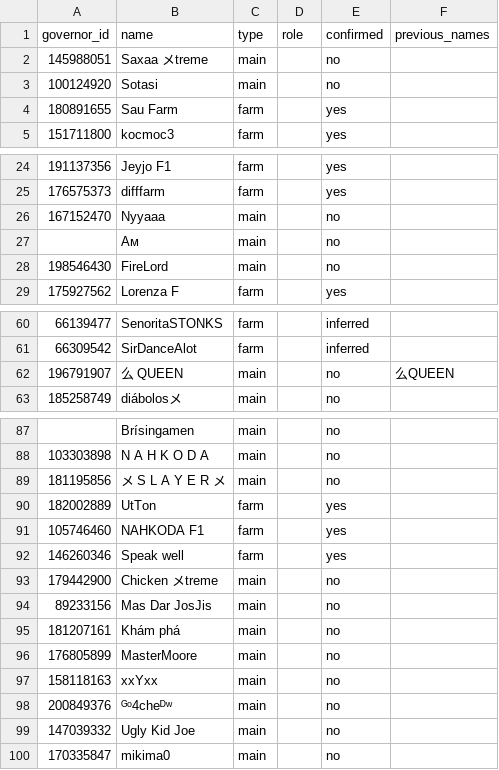
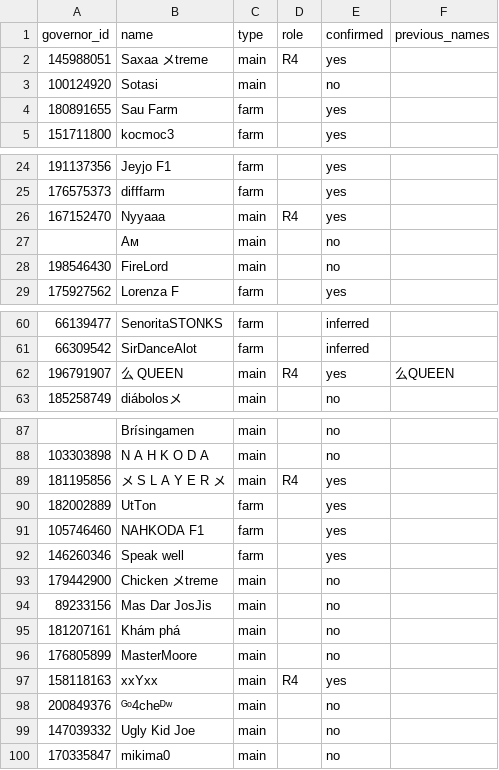
Before and after one commit to rizkyekoputra/rok-3514, a CSV file: tracker/accounts.csv, drawn as a sheet; only a part is shown, gaps mark what is left out.

```diff
--- a/tracker/accounts.csv
+++ b/tracker/accounts.csv
@@ -1,3 +1,3 @@
 governor_id,name,type,role,confirmed,previous_names
-145988051,Saxaa メtreme,main,,no,
+145988051,Saxaa メtreme,main,R4,yes,
 100124920,Sotasi,main,,no,
@@ -25,3 +25,3 @@
 176575373,difffarm,farm,,yes,
-167152470,Nyyaaa,main,,no,
+167152470,Nyyaaa,main,R4,yes,
 ,Aм,main,,no,
@@ -61,3 +61,3 @@
 66309542,SirDanceAlot,farm,,inferred,
-196791907,么 QUEEN,main,,no,么QUEEN
+196791907,么 QUEEN,main,R4,yes,么QUEEN
 185258749,diábolosメ,main,,no,
@@ -88,3 +88,3 @@
 103303898,N A H K O D A,main,,no,
-181195856,メ S L A Y E R メ,main,,no,
+181195856,メ S L A Y E R メ,main,R4,yes,
 182002889,UtTon,farm,,yes,
@@ -96,3 +96,3 @@
 176805899,MasterMoore,main,,no,
-158118163,xxYxx,main,,no,
+158118163,xxYxx,main,R4,yes,
 200849376,ᴳᵒ4cheᴰʷ,main,,no,
```
Also changed, not shown: tracker/offense_log.csv, tracker/status.csv, 14 other files.
